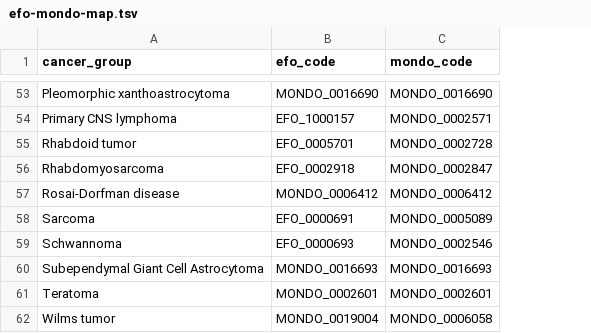
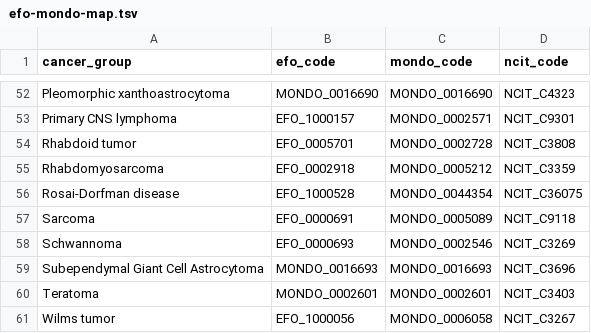
Before and after one commit to sangeetashukla/OpenPedCan-analysis, a TSV file: analyses/efo-mondo-mapping/results/efo-mondo-map.tsv, drawn as a sheet; only a part is shown, gaps mark what is left out; addresses are those after the commit; the diff covers the shown part only; the diff names each change by its address in the sheet, - before the commit and + after, or states it on an @@ line.

Commit message:
Overwritten file with additional column

```diff
--- a/analyses/efo-mondo-mapping/results/efo-mondo-map.tsv
+++ b/analyses/efo-mondo-mapping/results/efo-mondo-map.tsv
+column D (ncit_code), rows 52-61: NCIT_C4323 | NCIT_C9301 | NCIT_C3808 | NCIT_C3359 | NCIT_C36075 | NCIT_C9118 | NCIT_C3269 | NCIT_C3696 | NCIT_C3403 | NCIT_C3267
-C55 (mondo_code): MONDO_0002847
+C55 (mondo_code): MONDO_0005212
-B56 (efo_code): MONDO_0006412
+B56 (efo_code): EFO_1000528
-C56 (mondo_code): MONDO_0006412
+C56 (mondo_code): MONDO_0044354
-B61 (efo_code): MONDO_0019004
+B61 (efo_code): EFO_1000056
```
Also changed, not shown: 1 removed row and 22 edited cells elsewhere in this file, 1 other file.
